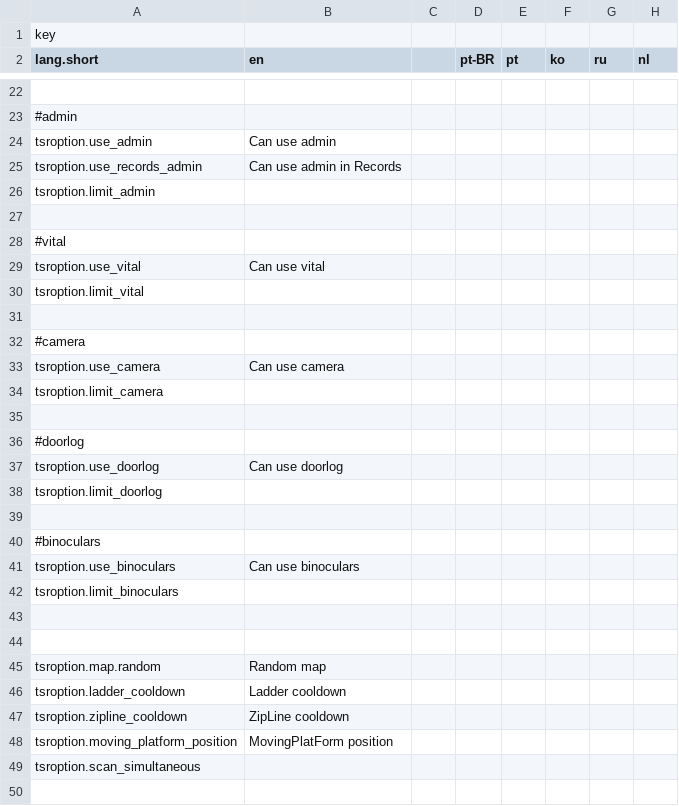
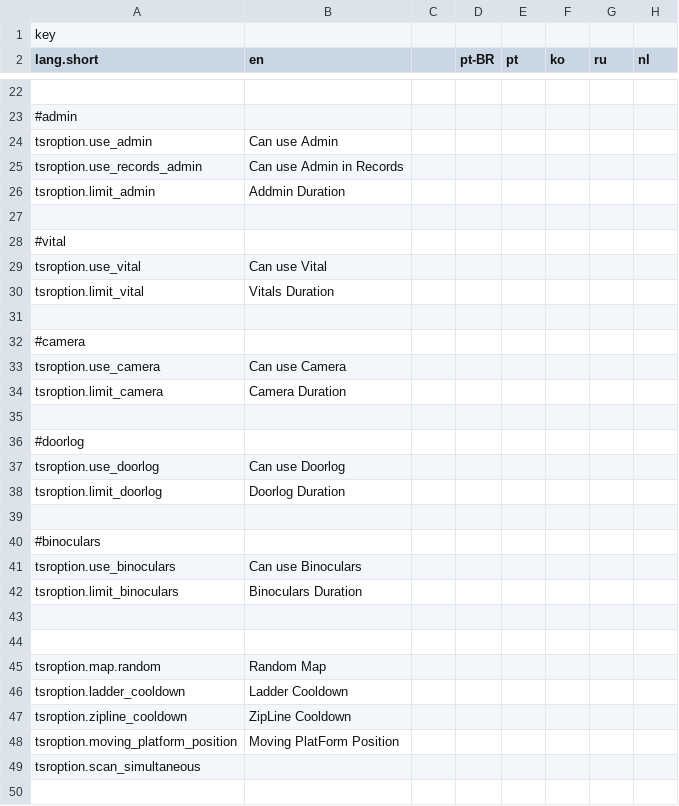
Before and after one commit to supeshio/TheSpaceRoles, a CSV file: Resources/Translation.csv, drawn as a sheet; only a part is shown, gaps mark what is left out; the diff covers the shown part only; the diff names each change by its address in the sheet, - before the commit and + after, or states it on an @@ line.

Commit message:
Update Translation.csv
Add English Translation

```diff
--- a/Resources/Translation.csv
+++ b/Resources/Translation.csv
-B24 (en): Can use admin
+B24 (en): Can use Admin
-B25 (en): Can use admin in Records
+B25 (en): Can use Admin in Records
-B26 (en): (empty)
+B26 (en): Addmin Duration
-B29 (en): Can use vital
+B29 (en): Can use Vital
-B30 (en): (empty)
+B30 (en): Vitals Duration
-B33 (en): Can use camera
+B33 (en): Can use Camera
-B34 (en): (empty)
+B34 (en): Camera Duration
-B37 (en): Can use doorlog
+B37 (en): Can use Doorlog
-B38 (en): (empty)
+B38 (en): Doorlog Duration
-B41 (en): Can use binoculars
+B41 (en): Can use Binoculars
-B42 (en): (empty)
+B42 (en): Binoculars Duration
-B45 (en): Random map
+B45 (en): Random Map
-B46 (en): Ladder cooldown
+B46 (en): Ladder Cooldown
-B47 (en): ZipLine cooldown
+B47 (en): ZipLine Cooldown
-B48 (en): MovingPlatForm position
+B48 (en): Moving PlatForm Position
```
Also changed, not shown: 8 edited cells elsewhere in this file.
